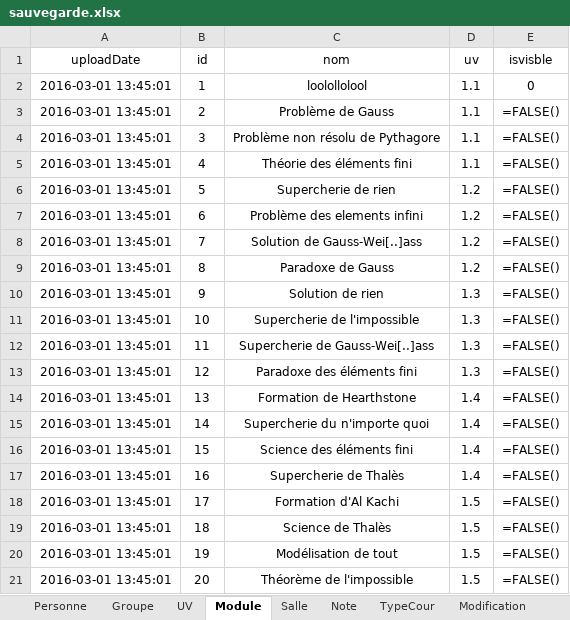
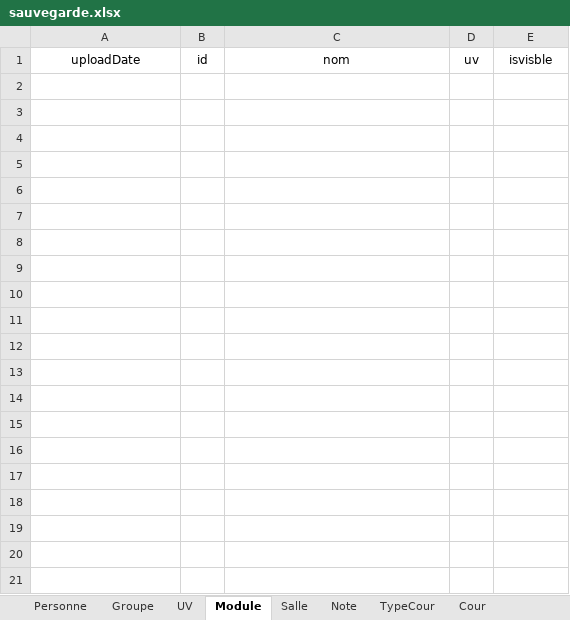
Before and after one commit to OriginalName75/HelatoEclipse, an Excel workbook: Functions/sauvegarde.xlsx, sheet Module, drawn as a sheet; only a part is shown; values as stored, in another font and other column widths than the file's, no borders; formulas without a stored value are shown as written; the diff covers the shown part only; the diff names each change by its address in the sheet, - before the commit and + after, or states it on an @@ line.

```diff
--- a/Functions/sauvegarde.xlsx (sheet Module)
+++ b/Functions/sauvegarde.xlsx (sheet Module)
+sheet tab: Cour
-row 2: 2016-03-01 13:45:01 | 1 | loolollolool | 1.1 | 0
-row 3: 2016-03-01 13:45:01 | 2 | Problème de Gauss | 1.1 | =FALSE()
-row 4: 2016-03-01 13:45:01 | 3 | Problème non résolu de Pythagore | 1.1 | =FALSE()
-row 5: 2016-03-01 13:45:01 | 4 | Théorie des éléments fini | 1.1 | =FALSE()
-row 6: 2016-03-01 13:45:01 | 5 | Supercherie de rien | 1.2 | =FALSE()
-row 7: 2016-03-01 13:45:01 | 6 | Problème des elements infini | 1.2 | =FALSE()
-row 8: 2016-03-01 13:45:01 | 7 | Solution de Gauss-Wei[..]ass | 1.2 | =FALSE()
-row 9: 2016-03-01 13:45:01 | 8 | Paradoxe de Gauss | 1.2 | =FALSE()
-row 10: 2016-03-01 13:45:01 | 9 | Solution de rien | 1.3 | =FALSE()
-row 11: 2016-03-01 13:45:01 | 10 | Supercherie de l'impossible | 1.3 | =FALSE()
-row 12: 2016-03-01 13:45:01 | 11 | Supercherie de Gauss-Wei[..]ass | 1.3 | =FALSE()
-row 13: 2016-03-01 13:45:01 | 12 | Paradoxe des éléments fini | 1.3 | =FALSE()
-row 14: 2016-03-01 13:45:01 | 13 | Formation de Hearthstone | 1.4 | =FALSE()
-row 15: 2016-03-01 13:45:01 | 14 | Supercherie du n'importe quoi | 1.4 | =FALSE()
-row 16: 2016-03-01 13:45:01 | 15 | Science des éléments fini | 1.4 | =FALSE()
-row 17: 2016-03-01 13:45:01 | 16 | Supercherie de Thalès | 1.4 | =FALSE()
-row 18: 2016-03-01 13:45:01 | 17 | Formation d'Al Kachi | 1.5 | =FALSE()
-row 19: 2016-03-01 13:45:01 | 18 | Science de Thalès | 1.5 | =FALSE()
-row 20: 2016-03-01 13:45:01 | 19 | Modélisation de tout | 1.5 | =FALSE()
-row 21: 2016-03-01 13:45:01 | 20 | Théorème de l'impossible | 1.5 | =FALSE()
```
Also changed, not shown: 127 removed rows elsewhere in this sheet, sheet Personne, sheet Salle, sheet TypeCour, sheet UV, sheet Groupe, sheet ChampsModifie, 2 more sheets, Functions/tempo.xlsx, 22 other files.
